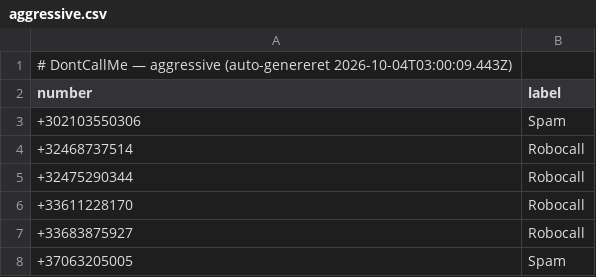
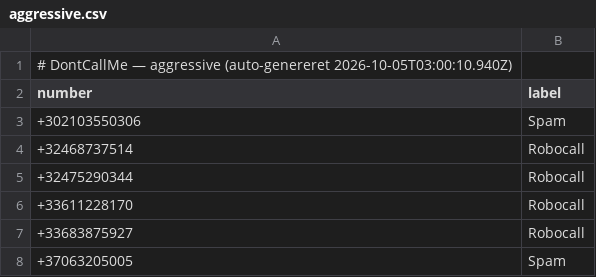
Before and after one commit to ttopholm/dontcallme-list, a CSV file: lists/aggressive.csv, drawn as a sheet; only a part is shown.

Commit message:
chore: update lists/aggressive.csv (auto-export)

```diff
--- a/lists/aggressive.csv
+++ b/lists/aggressive.csv
@@ -1,2 +1,2 @@
-# DontCallMe — aggressive (auto-genereret 2026-10-04T03:00:09.443Z)
+# DontCallMe — aggressive (auto-genereret 2026-10-05T03:00:10.940Z)
 number,label
```
